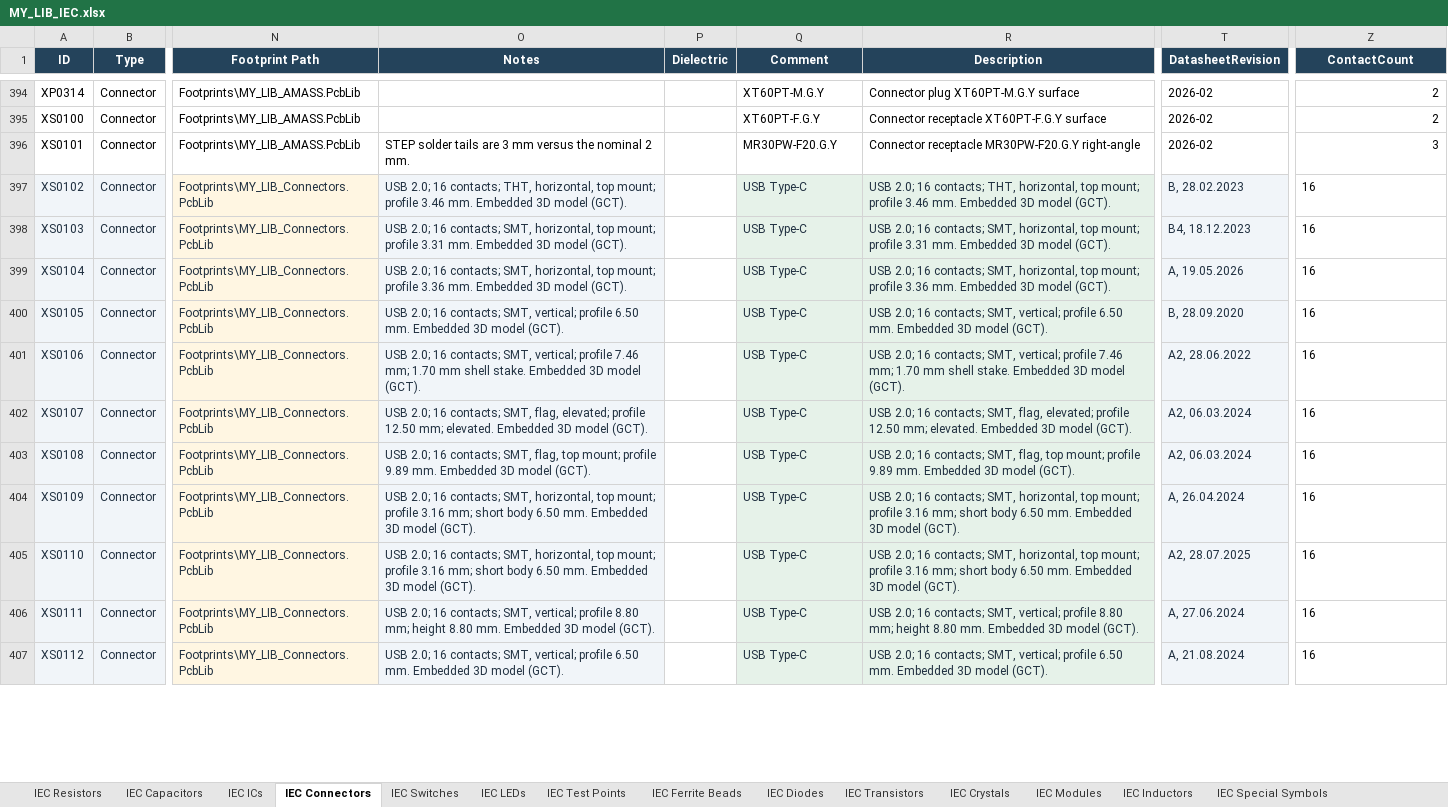
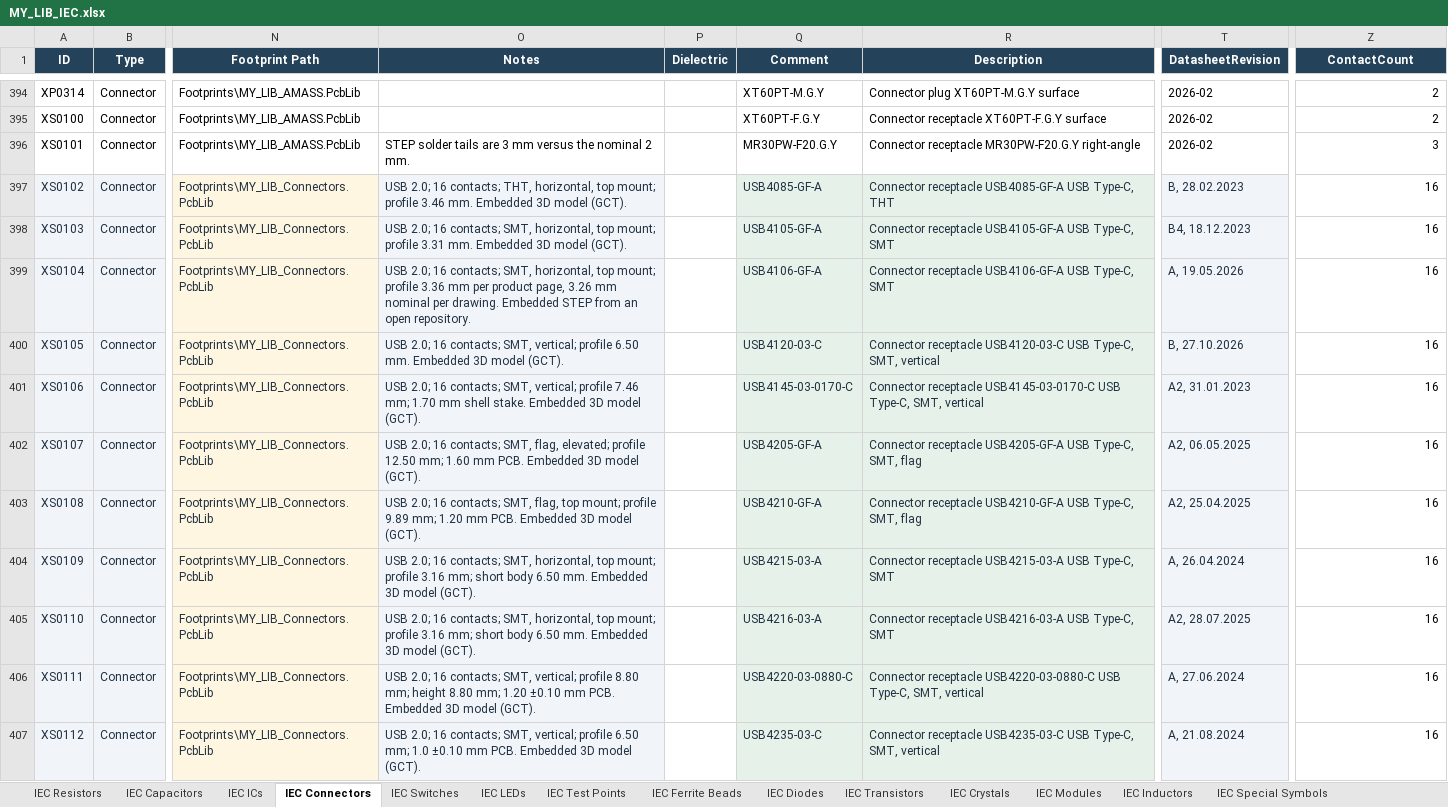
Before and after one commit to nomatin/ESKD-altium-libraries, an Excel workbook: MY_LIB_IEC.xlsx, sheet IEC Connectors, drawn as a sheet; only a part is shown, gaps mark what is left out; values as stored, in another font and other column widths than the file's, no borders; table styles not drawn; the diff covers the shown part only; the diff names each change by its address in the sheet, - before the commit and + after, or states it on an @@ line.

```diff
--- a/MY_LIB_IEC.xlsx (sheet IEC Connectors)
+++ b/MY_LIB_IEC.xlsx (sheet IEC Connectors)
-Q397 (Comment): USB Type-C
+Q397 (Comment): USB4085-GF-A
-R397 (Description): USB 2.0; 16 contacts; THT, horizontal, top mount; profile 3.46 mm. Embedded 3D model (GCT).
+R397 (Description): Connector receptacle USB4085-GF-A USB Type-C, THT
-Z397:Z407 alignment: left
+Z397:Z407 alignment: right
-Q398 (Comment): USB Type-C
+Q398 (Comment): USB4105-GF-A
-R398 (Description): USB 2.0; 16 contacts; SMT, horizontal, top mount; profile 3.31 mm. Embedded 3D model (GCT).
+R398 (Description): Connector receptacle USB4105-GF-A USB Type-C, SMT
-O399 (Notes): …profile 3.36 mm. Embedded 3D model (GCT).
+O399 (Notes): …profile 3.36 mm per product page, 3.26 mm nominal per drawing. Embedded STEP from an open repository.
-Q399 (Comment): USB Type-C
+Q399 (Comment): USB4106-GF-A
-R399 (Description): USB 2.0; 16 contacts; SMT, horizontal, top mount; profile 3.36 mm. Embedded 3D model (GCT).
+R399 (Description): Connector receptacle USB4106-GF-A USB Type-C, SMT
-Q400 (Comment): USB Type-C
+Q400 (Comment): USB4120-03-C
-R400 (Description): USB 2.0; 16 contacts; SMT, vertical; profile 6.50 mm. Embedded 3D model (GCT).
+R400 (Description): Connector receptacle USB4120-03-C USB Type-C, SMT, vertical
-T400 (DatasheetRevision): B, 28.09.2020
+T400 (DatasheetRevision): B, 27.10.2026
-Q401 (Comment): USB Type-C
+Q401 (Comment): USB4145-03-0170-C
-R401 (Description): USB 2.0; 16 contacts; SMT, vertical; profile 7.46 mm; 1.70 mm shell stake. Embedded 3D model (GCT).
+R401 (Description): Connector receptacle USB4145-03-0170-C USB Type-C, SMT, vertical
-T401 (DatasheetRevision): A2, 28.06.2022
+T401 (DatasheetRevision): A2, 31.01.2023
-O402 (Notes): …12.50 mm; elevated. Embedded 3D…
+O402 (Notes): …12.50 mm; 1.60 mm PCB. Embedded 3D…
-Q402 (Comment): USB Type-C
+Q402 (Comment): USB4205-GF-A
-R402 (Description): USB 2.0; 16 contacts; SMT, flag, elevated; profile 12.50 mm; elevated. Embedded 3D model (GCT).
+R402 (Description): Connector receptacle USB4205-GF-A USB Type-C, SMT, flag
-T402 (DatasheetRevision): A2, 06.03.2024
+T402 (DatasheetRevision): A2, 06.05.2025
-O403 (Notes): …profile 9.89 mm. Embedded 3D…
+O403 (Notes): …profile 9.89 mm; 1.20 mm PCB. Embedded 3D…
-Q403 (Comment): USB Type-C
+Q403 (Comment): USB4210-GF-A
-R403 (Description): USB 2.0; 16 contacts; SMT, flag, top mount; profile 9.89 mm. Embedded 3D model (GCT).
+R403 (Description): Connector receptacle USB4210-GF-A USB Type-C, SMT, flag
-T403 (DatasheetRevision): A2, 06.03.2024
+T403 (DatasheetRevision): A2, 25.04.2025
-Q404 (Comment): USB Type-C
+Q404 (Comment): USB4215-03-A
-R404 (Description): USB 2.0; 16 contacts; SMT, horizontal, top mount; profile 3.16 mm; short body 6.50 mm. Embedded 3D model (GCT).
+R404 (Description): Connector receptacle USB4215-03-A USB Type-C, SMT
-Q405 (Comment): USB Type-C
+Q405 (Comment): USB4216-03-A
-R405 (Description): USB 2.0; 16 contacts; SMT, horizontal, top mount; profile 3.16 mm; short body 6.50 mm. Embedded 3D model (GCT).
+R405 (Description): Connector receptacle USB4216-03-A USB Type-C, SMT
-O406 (Notes): …height 8.80 mm. Embedded 3D…
+O406 (Notes): …height 8.80 mm; 1.20 ±0.10 mm PCB. Embedded 3D…
-Q406 (Comment): USB Type-C
+Q406 (Comment): USB4220-03-0880-C
-R406 (Description): USB 2.0; 16 contacts; SMT, vertical; profile 8.80 mm; height 8.80 mm. Embedded 3D model (GCT).
+R406 (Description): Connector receptacle USB4220-03-0880-C USB Type-C, SMT, vertical
-O407 (Notes): …profile 6.50 mm. Embedded 3D…
+O407 (Notes): …profile 6.50 mm; 1.0 ±0.10 mm PCB. Embedded 3D…
-Q407 (Comment): USB Type-C
+Q407 (Comment): USB4235-03-C
-R407 (Description): USB 2.0; 16 contacts; SMT, vertical; profile 6.50 mm. Embedded 3D model (GCT).
+R407 (Description): Connector receptacle USB4235-03-C USB Type-C, SMT, vertical
```
Also changed, not shown: 26 edited cells and cell formats elsewhere in this sheet, MY_LIB.xlsx, 3 other files.
